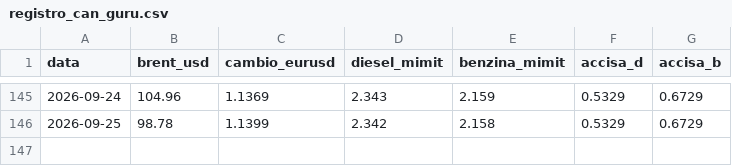
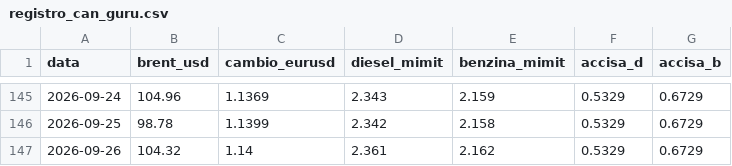
Before and after one commit to Cangurufiles/cangurufiles, a CSV file: registro_can_guru.csv, drawn as a sheet; only a part is shown, gaps mark what is left out.

```diff
--- a/registro_can_guru.csv
+++ b/registro_can_guru.csv
@@ -146 +146,2 @@ data,brent_usd,cambio_eurusd,diesel_mimit,benzina_mimit,accisa_d,accisa_b
 2026-09-25,98.78,1.1399,2.342,2.158,0.5329,0.6729
+2026-09-26,104.32,1.14,2.361,2.162,0.5329,0.6729
```
Also changed, not shown: 1 other file.
